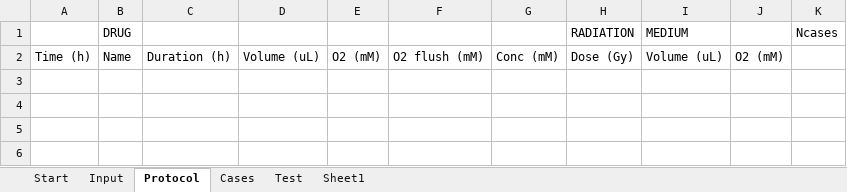
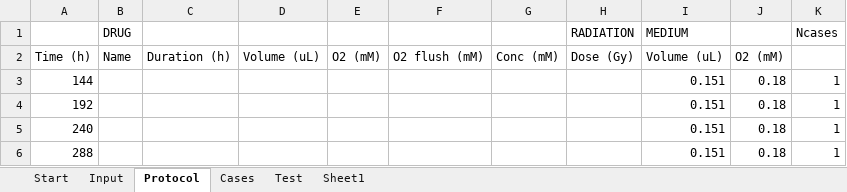
Before and after one commit to gibbogle/spheroid-abm, an Excel workbook: VBA/sweeper.xlsm, sheet Protocol, drawn as a sheet; values as stored, in another font and other column widths than the file's, no borders; the diff names each change by its address in the sheet, - before the commit and + after, or states it on an @@ line.

```diff
--- a/VBA/sweeper.xlsm (sheet Protocol)
+++ b/VBA/sweeper.xlsm (sheet Protocol)
+row 3: 144 |  |  |  |  |  |  |  | 0.151 | 0.18 | 1
+row 4: 192 |  |  |  |  |  |  |  | 0.151 | 0.18 | 1
+row 5: 240 |  |  |  |  |  |  |  | 0.151 | 0.18 | 1
+row 6: 288 |  |  |  |  |  |  |  | 0.151 | 0.18 | 1
```
Also changed, not shown: sheet Input, sheet Start, sheet Cases, 2 other files.
